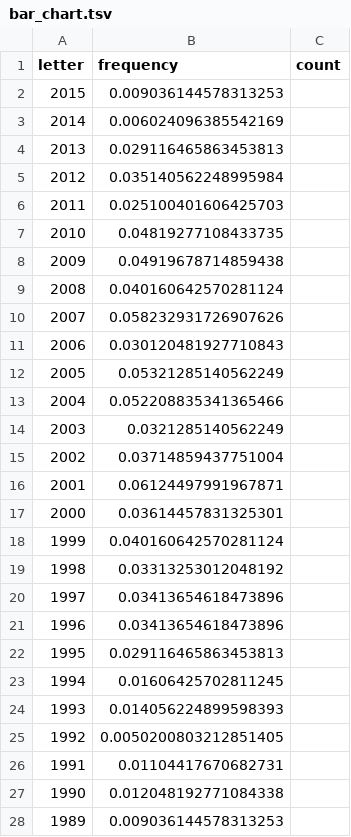
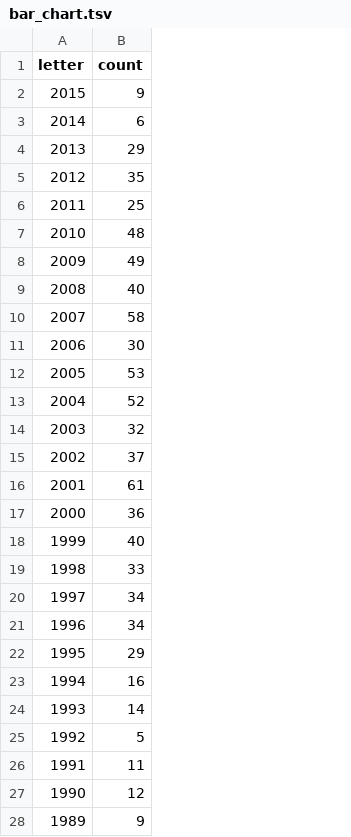
Before and after one commit to balajig17/MetadataExtraction, a TSV file: data/bar_chart.tsv, drawn as a sheet; only a part is shown; removed rows and columns are numbered as before the commit, all else as after; the diff covers the shown part only; the diff names each change by its address in the sheet, - before the commit and + after, or states it on an @@ line.

Commit message:
Updated Wordcld data , Bar chart is changed to count instead of frequency

```diff
--- a/data/bar_chart.tsv
+++ b/data/bar_chart.tsv
-column B (frequency), rows 2-28: 0.009036144578313253 | 0.006024096385542169 | 0.029116465863453813 | 0.035140562248995984 | 0.025100401606425703 | 0.04819277108433735 | 0.04919678714859438 | 0.040160642570281124 | 0.058232931726907626 | 0.030120481927710843 | 0.05321285140562249 | 0.052208835341365466 | 0.0321285140562249 | 0.03714859437751004 | 0.06124497991967871 | 0.03614457831325301 | 0.040160642570281124 | 0.03313253012048192 | 0.03413654618473896 | 0.03413654618473896 | 0.029116465863453813 | 0.01606425702811245 | 0.014056224899598393 | 0.0050200803212851405 | 0.01104417670682731 | 0.012048192771084338 | 0.009036144578313253
-B2 (count): (empty)
+B2 (count): 9
-B3 (count): (empty)
+B3 (count): 6
-B4 (count): (empty)
+B4 (count): 29
-B5 (count): (empty)
+B5 (count): 35
-B6 (count): (empty)
+B6 (count): 25
-B7 (count): (empty)
+B7 (count): 48
-B8 (count): (empty)
+B8 (count): 49
-B9 (count): (empty)
+B9 (count): 40
-B10 (count): (empty)
+B10 (count): 58
-B11 (count): (empty)
+B11 (count): 30
-B12 (count): (empty)
+B12 (count): 53
-B13 (count): (empty)
+B13 (count): 52
-B14 (count): (empty)
+B14 (count): 32
-B15 (count): (empty)
+B15 (count): 37
-B16 (count): (empty)
+B16 (count): 61
-B17 (count): (empty)
+B17 (count): 36
-B18 (count): (empty)
+B18 (count): 40
-B19 (count): (empty)
+B19 (count): 33
-B20:B21 (count): (empty)
+B20:B21 (count): 34
-B22 (count): (empty)
+B22 (count): 29
-B23 (count): (empty)
+B23 (count): 16
-B24 (count): (empty)
+B24 (count): 14
-B25 (count): (empty)
+B25 (count): 5
-B26 (count): (empty)
+B26 (count): 11
-B27 (count): (empty)
+B27 (count): 12
-B28 (count): (empty)
+B28 (count): 9
```
Also changed, not shown: 31 edited cells elsewhere in this file, 2 other files.
